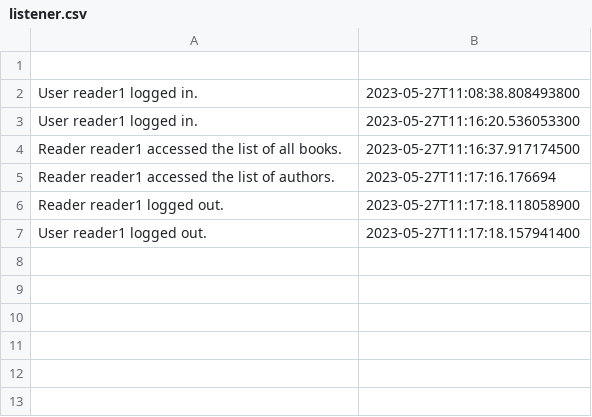
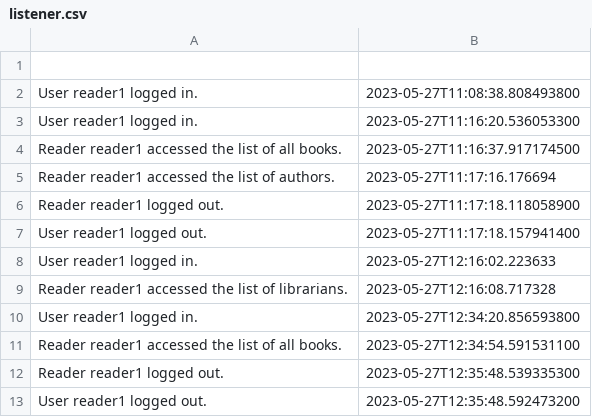
Before and after one commit to urluconceptual/social-cataloging-platform, a CSV file: src/main/resources/csv/listener.csv, drawn as a sheet; the diff names each change by its address in the sheet, - before the commit and + after, or states it on an @@ line.

```diff
--- a/src/main/resources/csv/listener.csv
+++ b/src/main/resources/csv/listener.csv
+row 8: User reader1 logged in. | 2023-05-27T12:16:02.223633
+row 9: Reader reader1 accessed the list of librarians. | 2023-05-27T12:16:08.717328
+row 10: User reader1 logged in. | 2023-05-27T12:34:20.856593800
+row 11: Reader reader1 accessed the list of all books. | 2023-05-27T12:34:54.591531100
+row 12: Reader reader1 logged out. | 2023-05-27T12:35:48.539335300
+row 13: User reader1 logged out. | 2023-05-27T12:35:48.592473200
```
Also changed, not shown: 2 other files.
